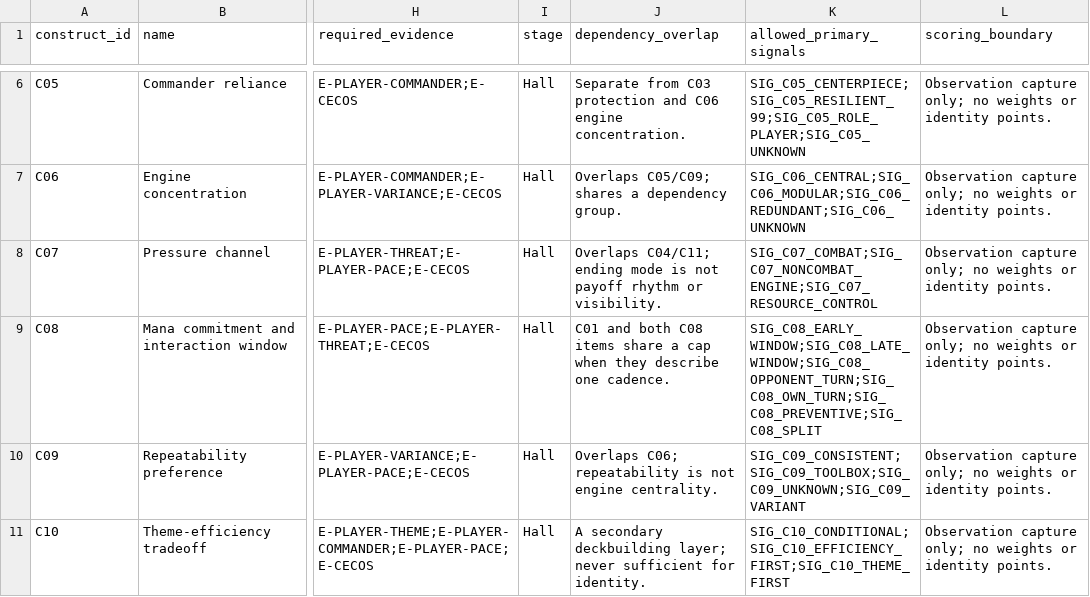
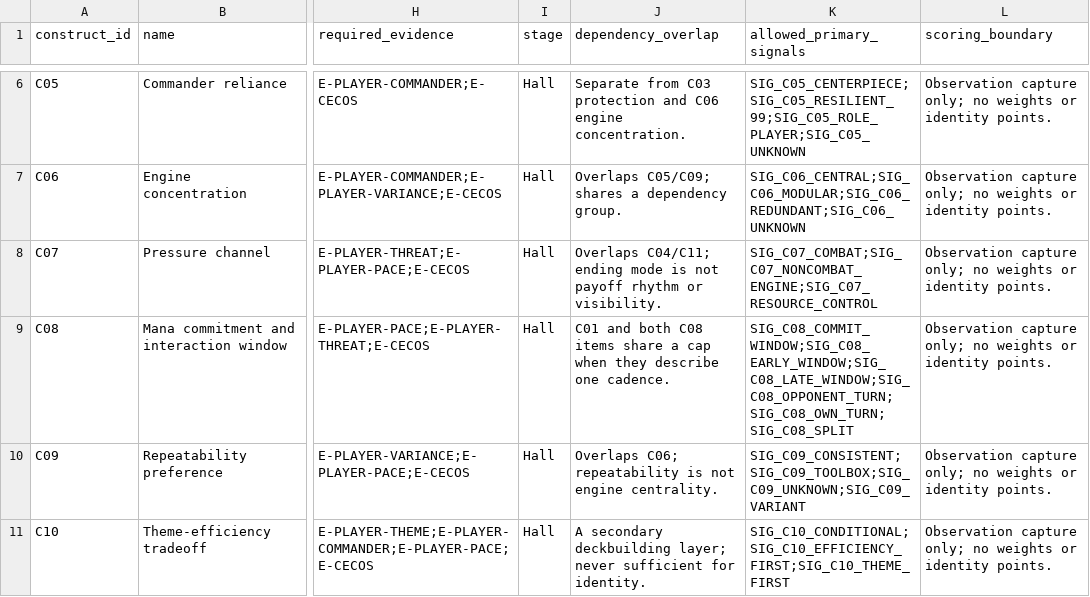
Before and after one commit to rboles84/mtgSiteWIP, a TSV file: docs/plans/vm551-gate-b1-placement-instrument/construct-map.tsv, drawn as a sheet; only a part is shown, gaps mark what is left out; the diff names each change by its address in the sheet, - before the commit and + after, or states it on an @@ line.

```diff
--- a/docs/plans/vm551-gate-b1-placement-instrument/construct-map.tsv
+++ b/docs/plans/vm551-gate-b1-placement-instrument/construct-map.tsv
-K9 (allowed_primary_signals): SIG_C08_EARLY_WINDOW;SIG_C08_LATE_WINDOW;SIG_C08_OPPONENT_TURN;SIG_C08_OWN_TURN;SIG_C08_PREVENTIVE;SIG_C08_SPLIT
+K9 (allowed_primary_signals): SIG_C08_COMMIT_WINDOW;SIG_C08_EARLY_WINDOW;SIG_C08_LATE_WINDOW;SIG_C08_OPPONENT_TURN;SIG_C08_OWN_TURN;SIG_C08_SPLIT
```
Also changed, not shown: docs/plans/vm551-gate-b1-placement-instrument/answer-semantic-adjudication.tsv, docs/plans/vm551-gate-b1-placement-instrument/answer-signal-contracts.tsv, 10 other files.
